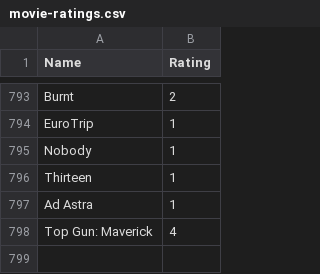
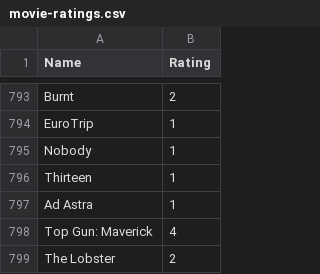
Before and after one commit to tnoel999888/movie-list, a CSV file: _data/movie-ratings.csv, drawn as a sheet; only a part is shown, gaps mark what is left out.

Commit message:
Update movie-ratings.csv

```diff
--- a/_data/movie-ratings.csv
+++ b/_data/movie-ratings.csv
@@ -798 +798,2 @@ Ad Astra, 1
 Top Gun: Maverick, 4
+The Lobster, 2
```
